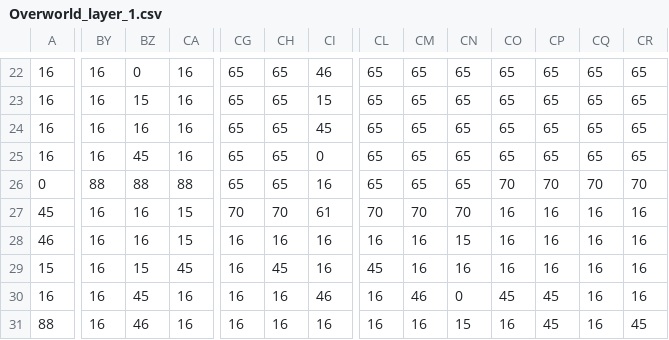
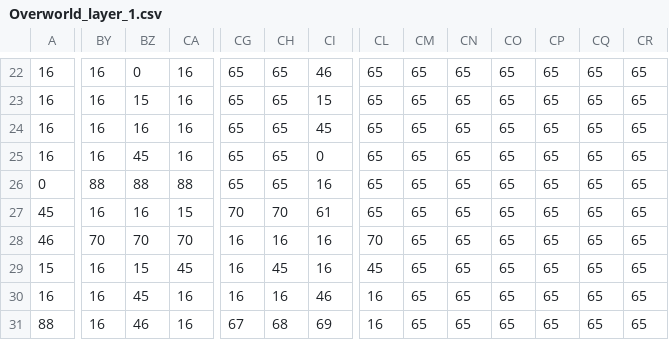
Before and after one commit to D0mano/Action-RPG, a CSV file: res/maps/Overworld_layer_1.csv, drawn as a sheet; only a part is shown, gaps mark what is left out; the diff covers the shown part only; the diff names each change by its address in the sheet, - before the commit and + after, or states it on an @@ line.

```diff
--- a/res/maps/Overworld_layer_1.csv
+++ b/res/maps/Overworld_layer_1.csv
-CO26: 70
+CO26: 65
-CP26: 70
+CP26: 65
-CQ26: 70
+CQ26: 65
-CR26: 70
+CR26: 65
-CL27: 70
+CL27: 65
-CM27: 70
+CM27: 65
-CN27: 70
+CN27: 65
-CO27:CO29: 16
+CO27:CO29: 65
-CP27:CP29: 16
+CP27:CP29: 65
-CQ27:CQ31: 16
+CQ27:CQ31: 65
-CR27:CR30: 16
+CR27:CR30: 65
-BY28: 16
+BY28: 70
-BZ28: 16
+BZ28: 70
-CA28: 15
+CA28: 70
-CL28: 16
+CL28: 70
-CM28:CM29: 16
+CM28:CM29: 65
-CN28: 15
+CN28: 65
-CN29: 16
+CN29: 65
-CM30: 46
+CM30: 65
-CN30: 0
+CN30: 65
-CO30: 45
+CO30: 65
-CP30:CP31: 45
+CP30:CP31: 65
-CG31: 16
+CG31: 67
-CH31: 16
+CH31: 68
-CI31: 16
+CI31: 69
-CM31: 16
+CM31: 65
-CN31: 15
+CN31: 65
-CO31: 16
+CO31: 65
-CR31: 45
+CR31: 65
```
Also changed, not shown: 18 edited cells elsewhere in this file, res/maps/Overworld_layer_2.csv, 4 other files.
